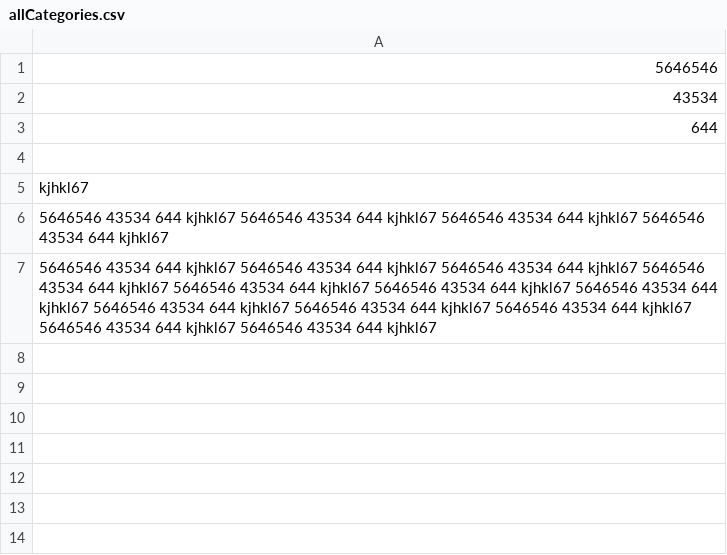
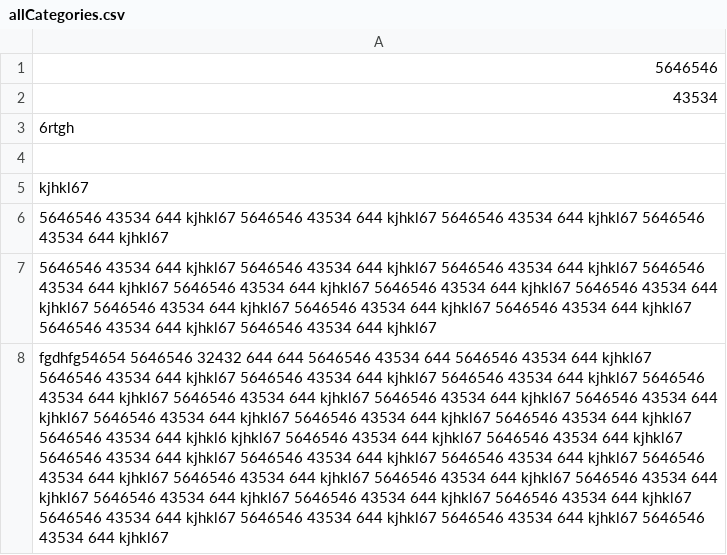
Before and after one commit to dmitry-kolesov/todoList, a CSV file: allCategories.csv, drawn as a sheet; the diff names each change by its address in the sheet, - before the commit and + after, or states it on an @@ line.

```diff
--- a/allCategories.csv
+++ b/allCategories.csv
-A3: 644
+A3: 6rtgh
+row 8: fgdhfg54654 5646546 32432 644 644 5646546 43534 644 5646546 43534 644 kjhkl67 5646546 43534 644 kjhkl67 5646546 43534 644 kjhkl67 5646546 43534 644 kjhkl67 5646546 43534 644 kjhkl67 5646546 43534 644 kjhkl67 5646546 43534 644 kjhkl67 5646546 43534 644 kjhkl67 5646546 43534 644 kjhkl67 5646546 43534 644 kjhkl67 5646546 43534 644 kjhkl67 5646546 43534 644 kjhkl6 kjhkl67 5646546 43534 644 kjhkl67 5646546 43534 644 kjhkl67 5646546 43534 644 kjhkl67 5646546 43534 644 kjhkl67 5646546 43534 644 kjhkl67 5646546 43534 644 kjhkl67 5646546 43534 644 kjhkl67 5646546 43534 644 kjhkl67 5646546 43534 644 kjhkl67 5646546 43534 644 kjhkl67 5646546 43534 644 kjhkl67 5646546 43534 644 kjhkl67 5646546 43534 644 kjhkl67 5646546 43534 644 kjhkl67 5646546 43534 644 kjhkl67 5646546 43534 644 kjhkl67
```
Also changed, not shown: 4 other files.
